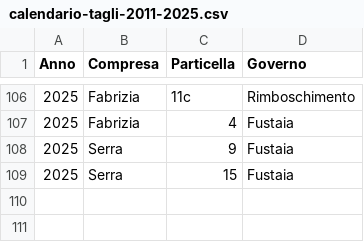
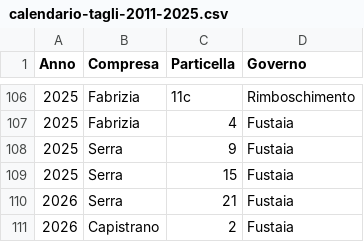
Before and after one commit to maxpoletto/laforesta, a CSV file: bosco/data/calendario-tagli-2011-2025.csv, drawn as a sheet; only a part is shown, gaps mark what is left out.

Commit message:
Add new harvests

```diff
--- a/bosco/data/calendario-tagli-2011-2025.csv
+++ b/bosco/data/calendario-tagli-2011-2025.csv
@@ -109 +109,3 @@
 2025,Serra,15,Fustaia
+2026,Serra,21,Fustaia
+2026,Capistrano,2,Fustaia
```
